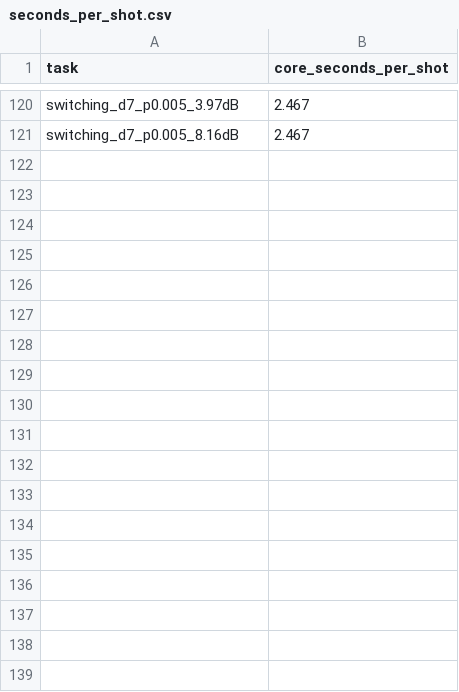
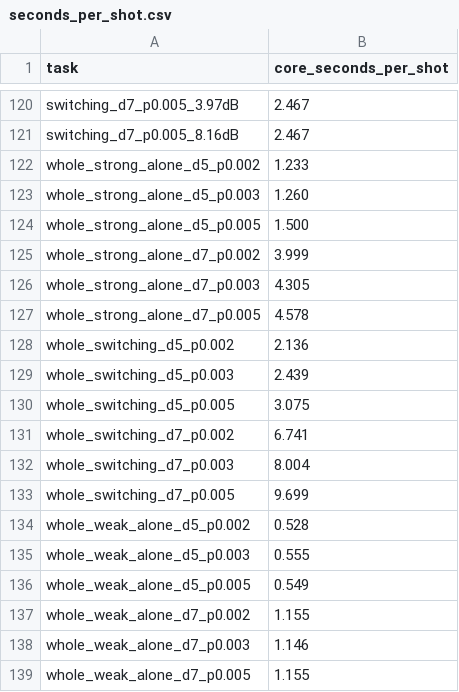
Before and after one commit to Subashkatel/decsim, a CSV file: experiments/basic_case/seconds_per_shot.csv, drawn as a sheet; only a part is shown, gaps mark what is left out; the diff names each change by its address in the sheet, - before the commit and + after, or states it on an @@ line.

Commit message:
experiments: the whole-shot tasks' seconds a shot, 3x the pilot's

```diff
--- a/experiments/basic_case/seconds_per_shot.csv
+++ b/experiments/basic_case/seconds_per_shot.csv
+row 122: whole_strong_alone_d5_p0.002 | 1.233
+row 123: whole_strong_alone_d5_p0.003 | 1.260
+row 124: whole_strong_alone_d5_p0.005 | 1.500
+row 125: whole_strong_alone_d7_p0.002 | 3.999
+row 126: whole_strong_alone_d7_p0.003 | 4.305
+row 127: whole_strong_alone_d7_p0.005 | 4.578
+row 128: whole_switching_d5_p0.002 | 2.136
+row 129: whole_switching_d5_p0.003 | 2.439
+row 130: whole_switching_d5_p0.005 | 3.075
+row 131: whole_switching_d7_p0.002 | 6.741
+row 132: whole_switching_d7_p0.003 | 8.004
+row 133: whole_switching_d7_p0.005 | 9.699
+row 134: whole_weak_alone_d5_p0.002 | 0.528
+row 135: whole_weak_alone_d5_p0.003 | 0.555
+row 136: whole_weak_alone_d5_p0.005 | 0.549
+row 137: whole_weak_alone_d7_p0.002 | 1.155
+row 138: whole_weak_alone_d7_p0.003 | 1.146
+row 139: whole_weak_alone_d7_p0.005 | 1.155
```
